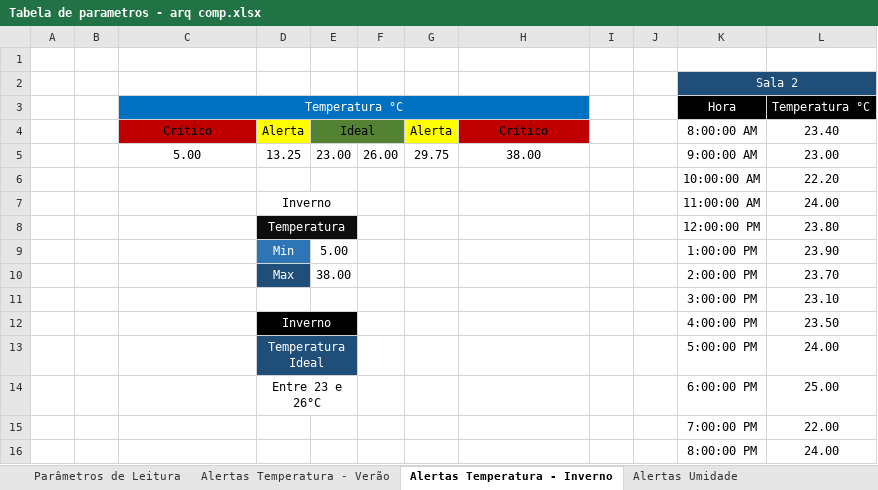
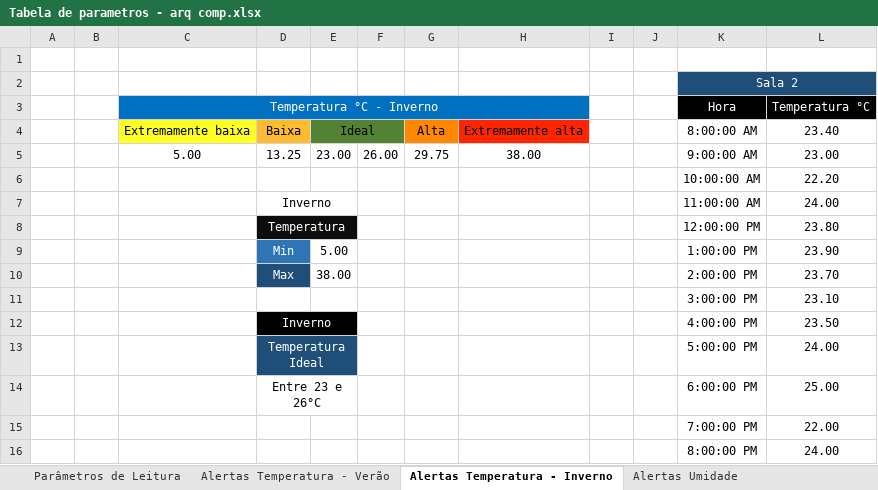
Before and after one commit to BandTec/Ferbgam, an Excel workbook: Sprint 2/Documentação/Relatório de Arq. Comp/Tabela de parametros - arq comp.xlsx, sheet Alertas Temperatura - Inverno, drawn as a sheet; values as stored, in another font and other column widths than the file's, no borders; the diff names each change by its address in the sheet, - before the commit and + after, or states it on an @@ line.

```diff
--- a/Sprint 2/Documentação/Relatório de Arq. Comp/Tabela de parametros - arq comp.xlsx (sheet Alertas Temperatura - Inverno)
+++ b/Sprint 2/Documentação/Relatório de Arq. Comp/Tabela de parametros - arq comp.xlsx (sheet Alertas Temperatura - Inverno)
-C3: Temperatura °C
+C3: Temperatura °C - Inverno
-C4 (Temperatura °C - Inverno): Crítico
+C4 (Temperatura °C - Inverno): Extremamente baixa
-C4 fill: #C00000
+C4 fill: #FFFF25
-D4: Alerta
+D4: Baixa
-D4 fill: #FFFF00
+D4 fill: #FFBB33
-G4: Alerta
+G4: Alta
-G4 fill: #FFFF00
+G4 fill: #FF8800
-H4: Crítico
+H4: Extremamente alta
-H4 fill: #C00000
+H4 fill: #FF2501
```
Also changed, not shown: sheet Alertas Temperatura - Verão, sheet Alertas Luminosidade, sheet Alertas Umidade, 1 other file.
